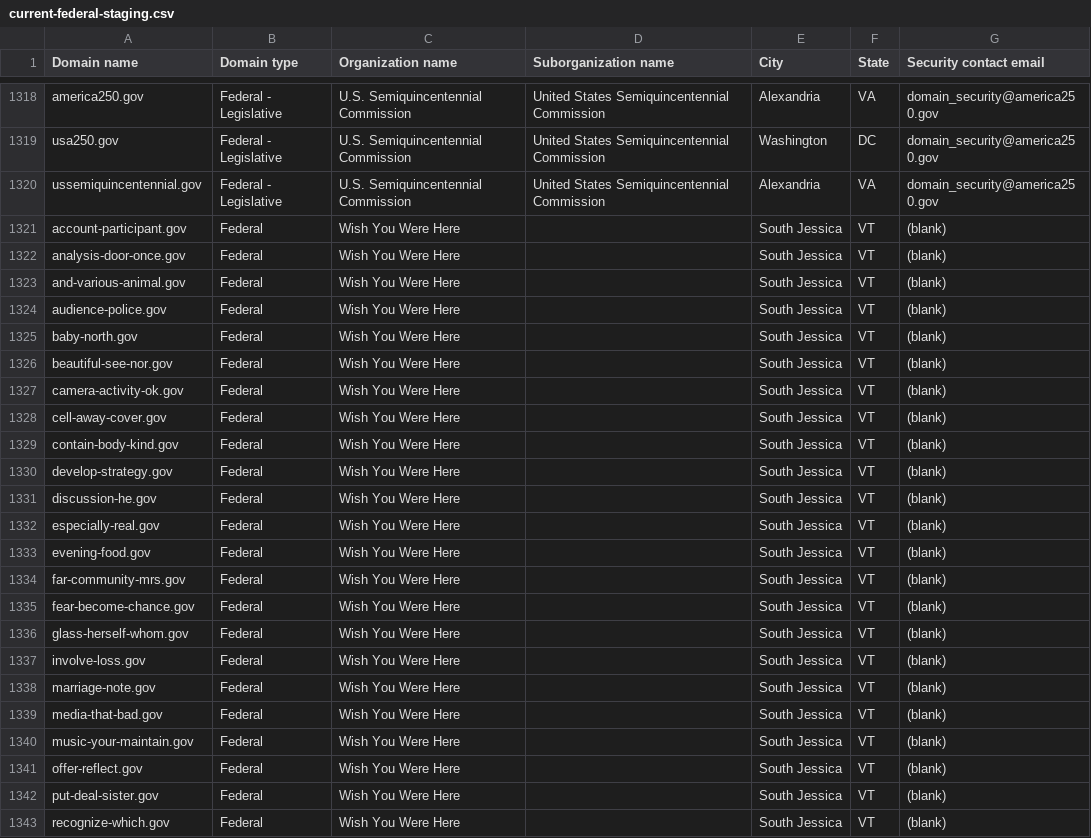
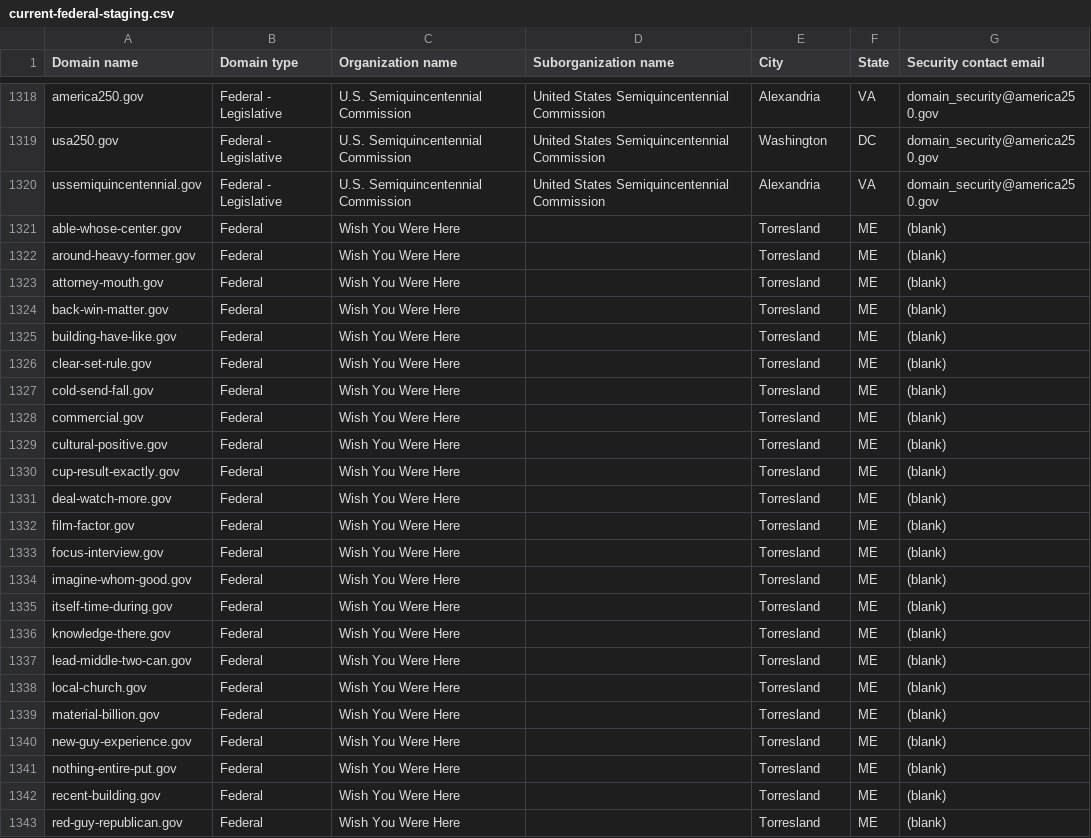
Before and after one commit to cisagov/dotgov-data-staging, a CSV file: current-federal-staging.csv, drawn as a sheet; only a part is shown, gaps mark what is left out; the diff covers the shown part only.

Commit message:
Flat: latest data (2026-10-27T12:41:36Z)

```diff
--- a/current-federal-staging.csv
+++ b/current-federal-staging.csv
@@ -1320,24 +1320,24 @@ usa250.gov,Federal - Legislative,U.S. Semiquincentennial Commission,United State
 ussemiquincentennial.gov,Federal - Legislative,U.S. Semiquincentennial Commission,United States Semiquincentennial Commission,Alexandria,VA,domain_security@america250.gov
-account-participant.gov,Federal,Wish You Were Here,,South Jessica,VT,(blank)
-analysis-door-once.gov,Federal,Wish You Were Here,,South Jessica,VT,(blank)
-and-various-animal.gov,Federal,Wish You Were Here,,South Jessica,VT,(blank)
-audience-police.gov,Federal,Wish You Were Here,,South Jessica,VT,(blank)
-baby-north.gov,Federal,Wish You Were Here,,South Jessica,VT,(blank)
-beautiful-see-nor.gov,Federal,Wish You Were Here,,South Jessica,VT,(blank)
-camera-activity-ok.gov,Federal,Wish You Were Here,,South Jessica,VT,(blank)
-cell-away-cover.gov,Federal,Wish You Were Here,,South Jessica,VT,(blank)
-contain-body-kind.gov,Federal,Wish You Were Here,,South Jessica,VT,(blank)
-develop-strategy.gov,Federal,Wish You Were Here,,South Jessica,VT,(blank)
-discussion-he.gov,Federal,Wish You Were Here,,South Jessica,VT,(blank)
-especially-real.gov,Federal,Wish You Were Here,,South Jessica,VT,(blank)
-evening-food.gov,Federal,Wish You Were Here,,South Jessica,VT,(blank)
-far-community-mrs.gov,Federal,Wish You Were Here,,South Jessica,VT,(blank)
-fear-become-chance.gov,Federal,Wish You Were Here,,South Jessica,VT,(blank)
-glass-herself-whom.gov,Federal,Wish You Were Here,,South Jessica,VT,(blank)
-involve-loss.gov,Federal,Wish You Were Here,,South Jessica,VT,(blank)
-marriage-note.gov,Federal,Wish You Were Here,,South Jessica,VT,(blank)
-media-that-bad.gov,Federal,Wish You Were Here,,South Jessica,VT,(blank)
-music-your-maintain.gov,Federal,Wish You Were Here,,South Jessica,VT,(blank)
-offer-reflect.gov,Federal,Wish You Were Here,,South Jessica,VT,(blank)
-put-deal-sister.gov,Federal,Wish You Were Here,,South Jessica,VT,(blank)
-recognize-which.gov,Federal,Wish You Were Here,,South Jessica,VT,(blank)
+able-whose-center.gov,Federal,Wish You Were Here,,Torresland,ME,(blank)
+around-heavy-former.gov,Federal,Wish You Were Here,,Torresland,ME,(blank)
+attorney-mouth.gov,Federal,Wish You Were Here,,Torresland,ME,(blank)
+back-win-matter.gov,Federal,Wish You Were Here,,Torresland,ME,(blank)
+building-have-like.gov,Federal,Wish You Were Here,,Torresland,ME,(blank)
+clear-set-rule.gov,Federal,Wish You Were Here,,Torresland,ME,(blank)
+cold-send-fall.gov,Federal,Wish You Were Here,,Torresland,ME,(blank)
+commercial.gov,Federal,Wish You Were Here,,Torresland,ME,(blank)
+cultural-positive.gov,Federal,Wish You Were Here,,Torresland,ME,(blank)
+cup-result-exactly.gov,Federal,Wish You Were Here,,Torresland,ME,(blank)
+deal-watch-more.gov,Federal,Wish You Were Here,,Torresland,ME,(blank)
+film-factor.gov,Federal,Wish You Were Here,,Torresland,ME,(blank)
+focus-interview.gov,Federal,Wish You Were Here,,Torresland,ME,(blank)
+imagine-whom-good.gov,Federal,Wish You Were Here,,Torresland,ME,(blank)
+itself-time-during.gov,Federal,Wish You Were Here,,Torresland,ME,(blank)
+knowledge-there.gov,Federal,Wish You Were Here,,Torresland,ME,(blank)
+lead-middle-two-can.gov,Federal,Wish You Were Here,,Torresland,ME,(blank)
+local-church.gov,Federal,Wish You Were Here,,Torresland,ME,(blank)
+material-billion.gov,Federal,Wish You Were Here,,Torresland,ME,(blank)
+new-guy-experience.gov,Federal,Wish You Were Here,,Torresland,ME,(blank)
+nothing-entire-put.gov,Federal,Wish You Were Here,,Torresland,ME,(blank)
+recent-building.gov,Federal,Wish You Were Here,,Torresland,ME,(blank)
+red-guy-republican.gov,Federal,Wish You Were Here,,Torresland,ME,(blank)
```
Also changed, not shown: 1 added row, 1 removed row and 24 edited cells elsewhere in this file, 1 other file.
